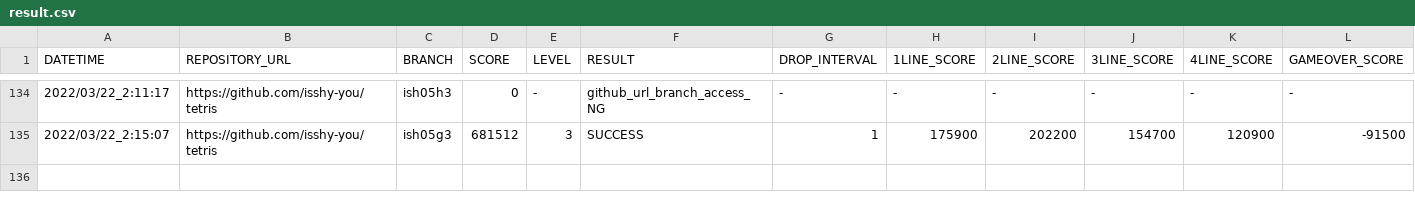
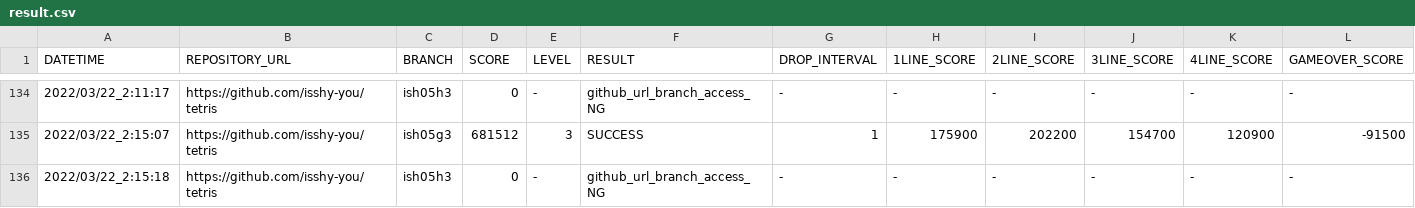
Before and after one commit to ChallengeClub/tetris_score_server, a CSV file: log/result.csv, drawn as a sheet; only a part is shown, gaps mark what is left out; rows hold the shown columns only; the diff names each change by its address in the sheet, - before the commit and + after, or states it on an @@ line.

Commit message:
update result

```diff
--- a/log/result.csv
+++ b/log/result.csv
+row 136: 2022/03/22_2:15:18 | https://github.com/isshy-you/tetris | ish05h3 | 0 | - | github_url_branch_access_NG | - | - | - | - | - | -
```
